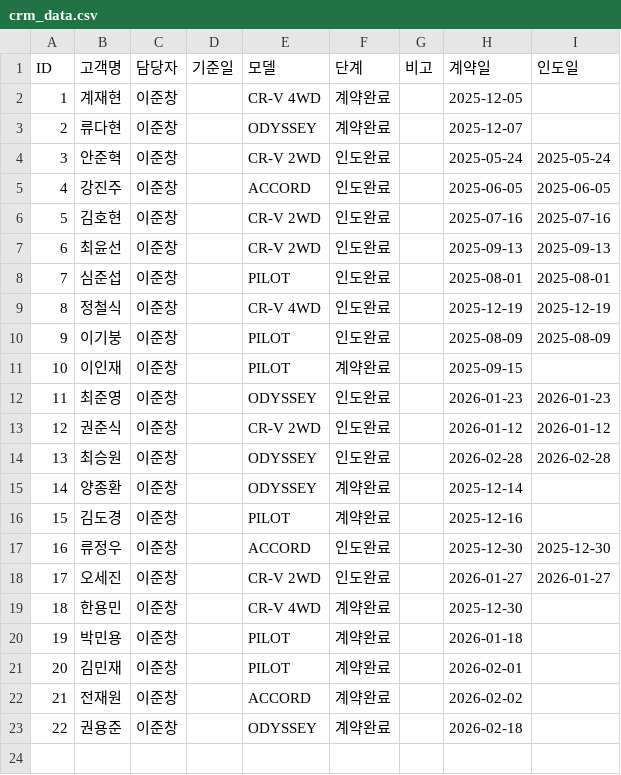
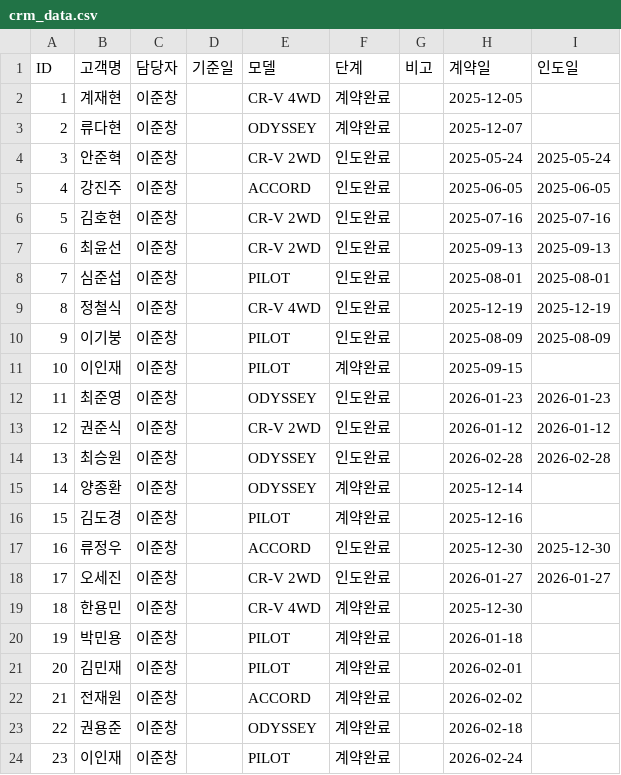
Before and after one commit to tmxpq1234-cmd/honda-crm, a CSV file: crm_data.csv, drawn as a sheet; the diff names each change by its address in the sheet, - before the commit and + after, or states it on an @@ line.

Commit message:
Update 2026-04-04 08:33:47.773383

```diff
--- a/crm_data.csv
+++ b/crm_data.csv
+row 24: 23 | 이인재 | 이준창 |  | PILOT | 계약완료 |  | 2026-02-24
```
